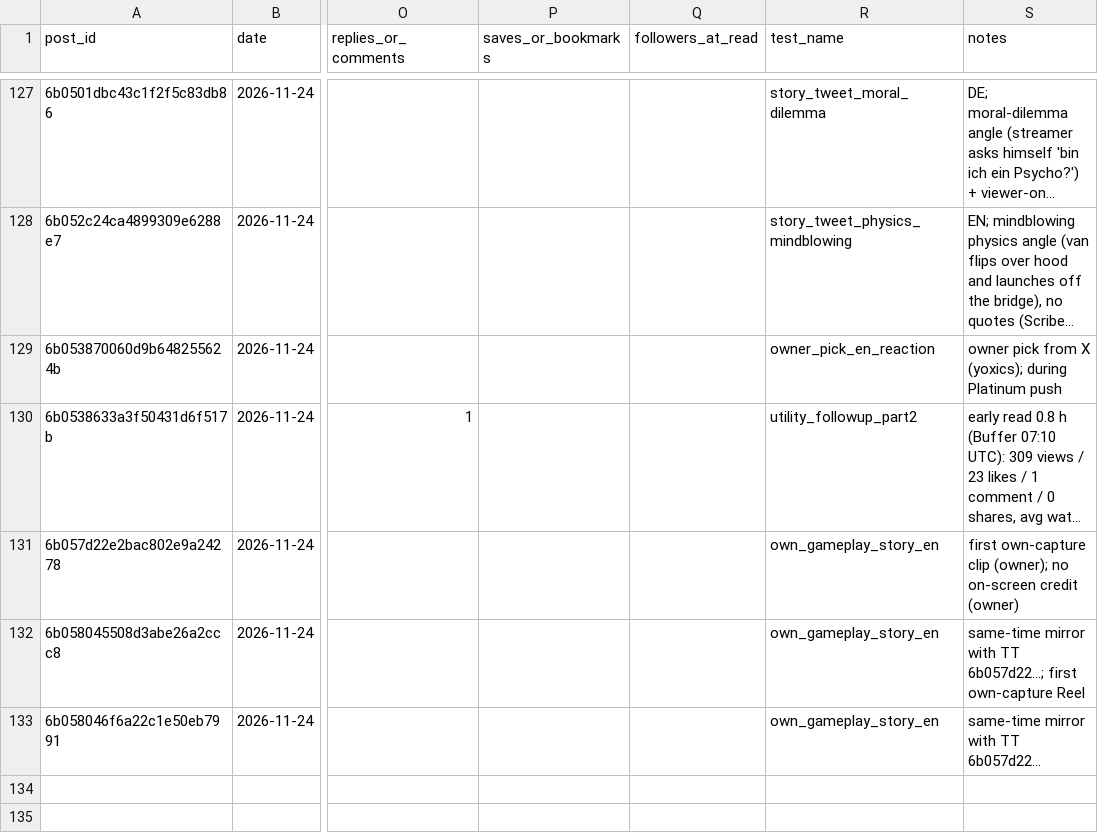
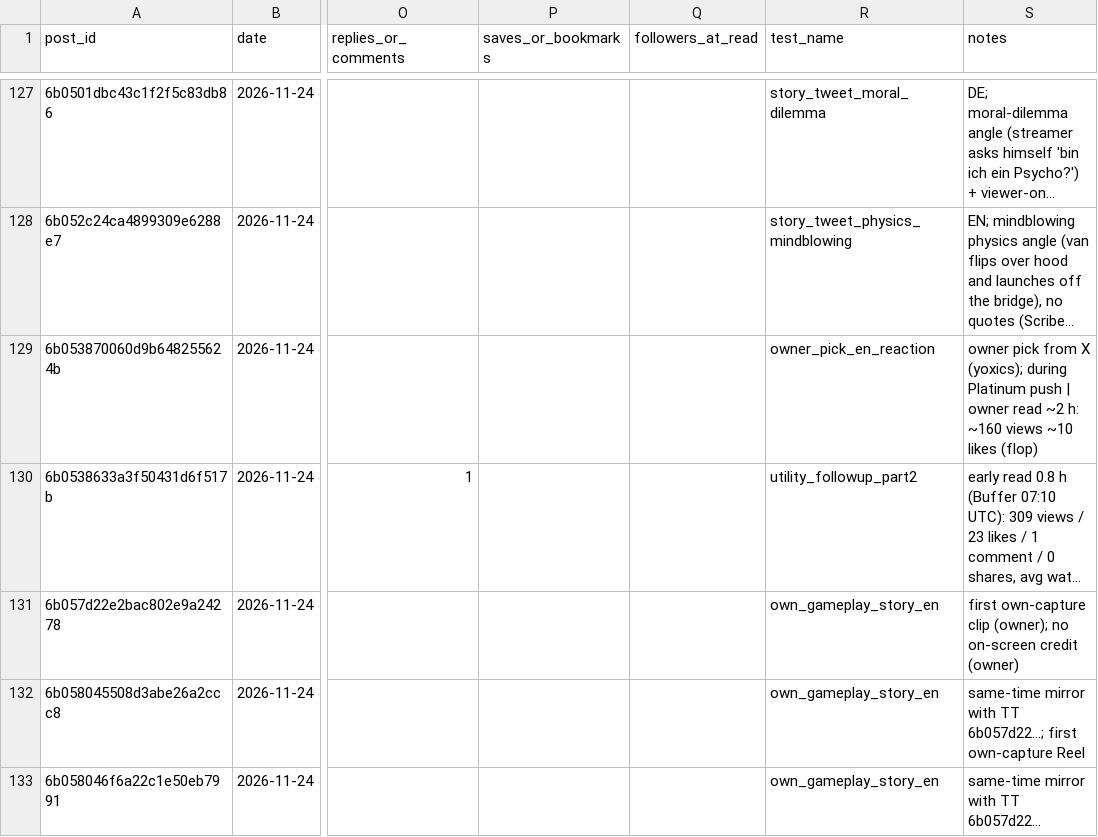
Before and after one commit to 73Cosmin/gta6channel, a CSV file: scoreboard.csv, drawn as a sheet; only a part is shown, gaps mark what is left out; long unchanged cells end in …; the diff names each change by its address in the sheet, - before the commit and + after, or states it on an @@ line.

```diff
--- a/scoreboard.csv
+++ b/scoreboard.csv
-S129 (notes): …Platinum push
+S129 (notes): …Platinum push | owner read ~2 h: ~160 views ~10 likes (flop)
```
Also changed, not shown: 1 other file.
